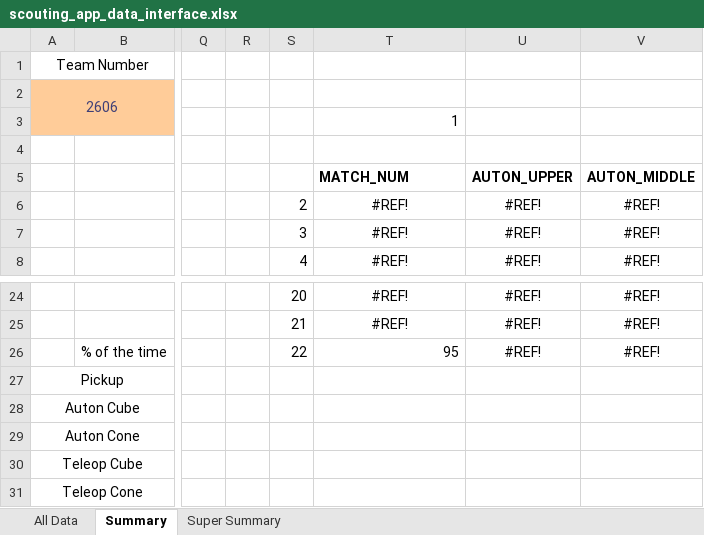
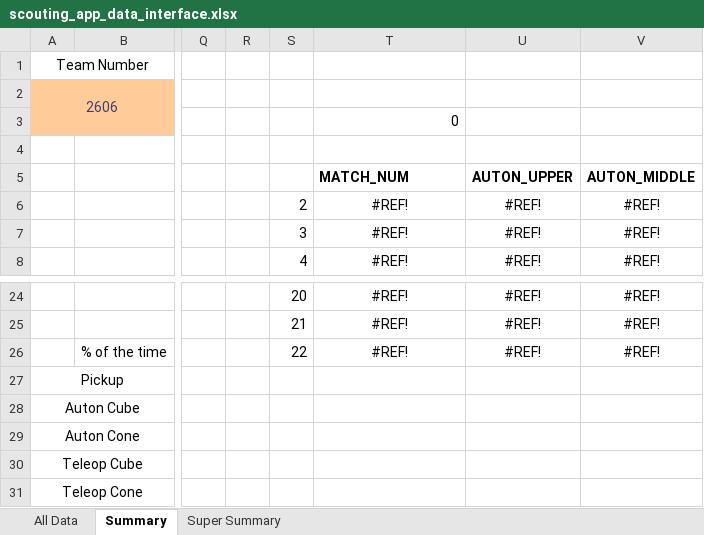
Before and after one commit to robovikings2607/2607-scouting-app-data-presentation, an Excel workbook: scouting_app_data_interface.xlsx, sheet Summary, drawn as a sheet; only a part is shown, gaps mark what is left out; values as stored, in another font and other column widths than the file's, no borders; charts and pictures and conditional formats not drawn; the diff names each change by its address in the sheet, - before the commit and + after, or states it on an @@ line.

Commit message:
Add files via upload

```diff
--- a/scouting_app_data_interface.xlsx (sheet Summary)
+++ b/scouting_app_data_interface.xlsx (sheet Summary)
-T3 (MATCH_NUM): 1
+T3 (MATCH_NUM): 0
-T26 (MATCH_NUM): 95
+T26 (MATCH_NUM): #REF!
-T26 alignment: right
+T26 alignment: center
```
